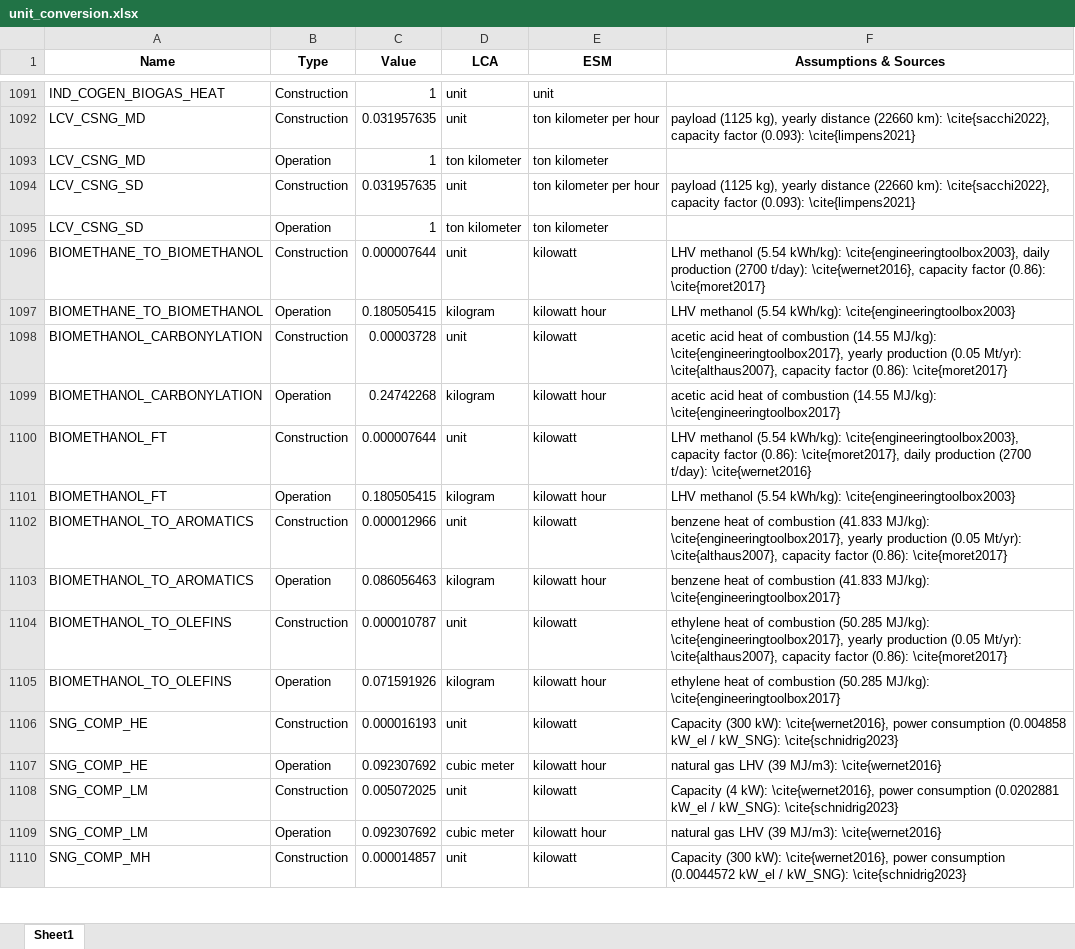
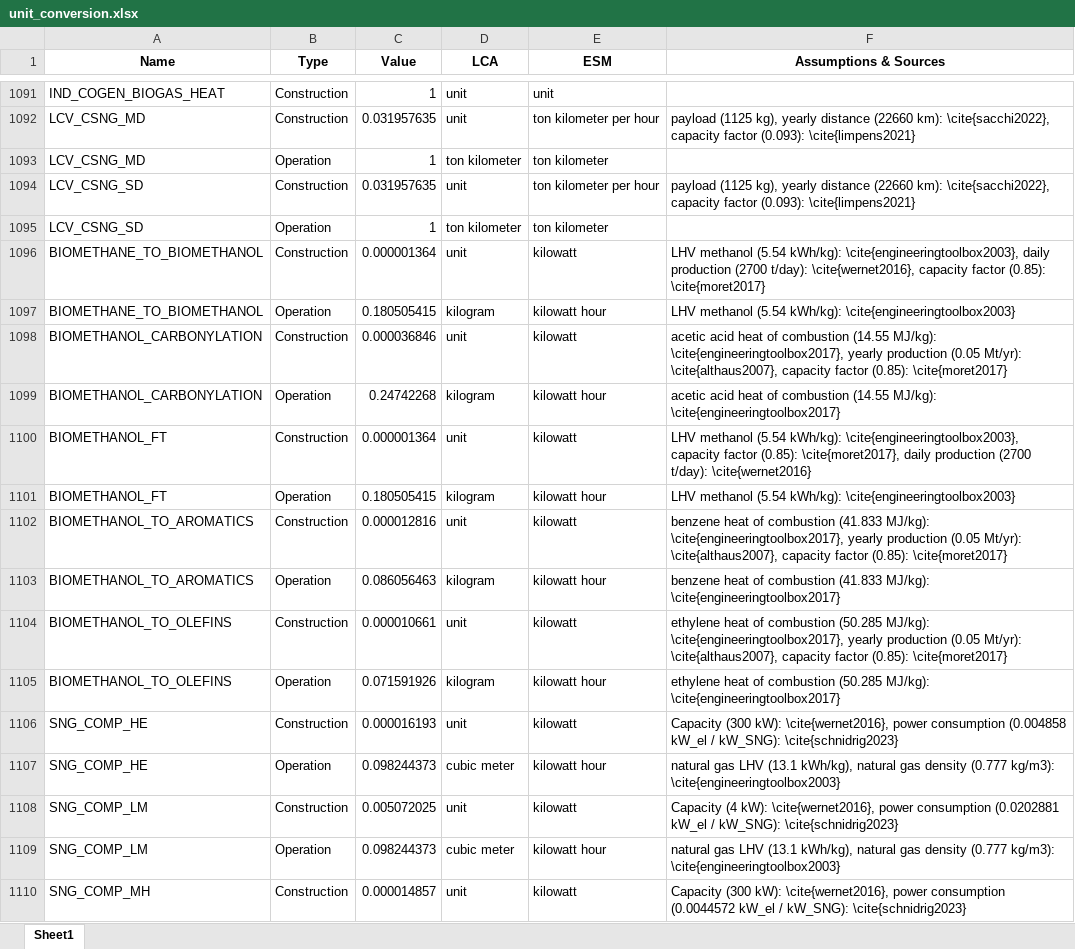
Before and after one commit to CIRAIG/EnergyScope-Quebec, an Excel workbook: projects/lca/04_Burden_shifting/01_Notebooks/Data/unit_conversion.xlsx, sheet Sheet1, drawn as a sheet; only a part is shown, gaps mark what is left out; values as stored, in another font and other column widths than the file's, no borders; the diff covers the shown part only; the diff names each change by its address in the sheet, - before the commit and + after, or states it on an @@ line.

```diff
--- a/projects/lca/04_Burden_shifting/01_Notebooks/Data/unit_conversion.xlsx (sheet Sheet1)
+++ b/projects/lca/04_Burden_shifting/01_Notebooks/Data/unit_conversion.xlsx (sheet Sheet1)
-C1096 (Value): 0.000007644
+C1096 (Value): 0.000001364
-F1096 (Assumptions & Sources): …capacity factor (0.86): \cite{moret2017}
+F1096 (Assumptions & Sources): …capacity factor (0.85): \cite{moret2017}
-C1098 (Value): 0.00003728
+C1098 (Value): 0.000036846
-F1098 (Assumptions & Sources): …capacity factor (0.86): \cite{moret2017}
+F1098 (Assumptions & Sources): …capacity factor (0.85): \cite{moret2017}
-C1100 (Value): 0.000007644
+C1100 (Value): 0.000001364
-F1100 (Assumptions & Sources): …capacity factor (0.86): \cite{moret2017}, daily…
+F1100 (Assumptions & Sources): …capacity factor (0.85): \cite{moret2017}, daily…
-C1102 (Value): 0.000012966
+C1102 (Value): 0.000012816
-F1102 (Assumptions & Sources): …capacity factor (0.86): \cite{moret2017}
+F1102 (Assumptions & Sources): …capacity factor (0.85): \cite{moret2017}
-C1104 (Value): 0.000010787
+C1104 (Value): 0.000010661
-F1104 (Assumptions & Sources): …capacity factor (0.86): \cite{moret2017}
+F1104 (Assumptions & Sources): …capacity factor (0.85): \cite{moret2017}
-C1107 (Value): 0.092307692
+C1107 (Value): 0.098244373
-F1107 (Assumptions & Sources): …gas LHV (39 MJ/m3): \cite{wernet2016}
+F1107 (Assumptions & Sources): …gas LHV (13.1 kWh/kg), natural gas density (0.777 kg/m3): \cite{engineeringtoolbox2003}
-C1109 (Value): 0.092307692
+C1109 (Value): 0.098244373
-F1109 (Assumptions & Sources): …gas LHV (39 MJ/m3): \cite{wernet2016}
+F1109 (Assumptions & Sources): …gas LHV (13.1 kWh/kg), natural gas density (0.777 kg/m3): \cite{engineeringtoolbox2003}
```
Also changed, not shown: 166 edited cells elsewhere in this sheet, formulas that keep their value, 1 other file.
